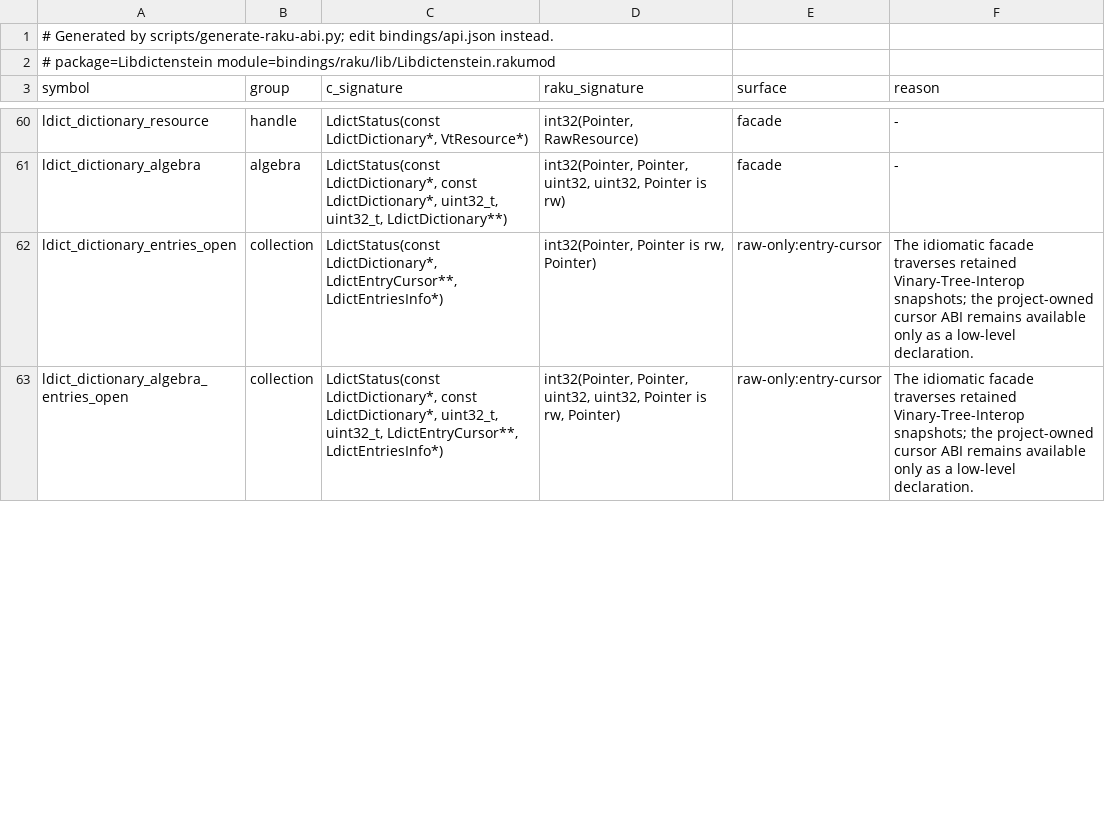
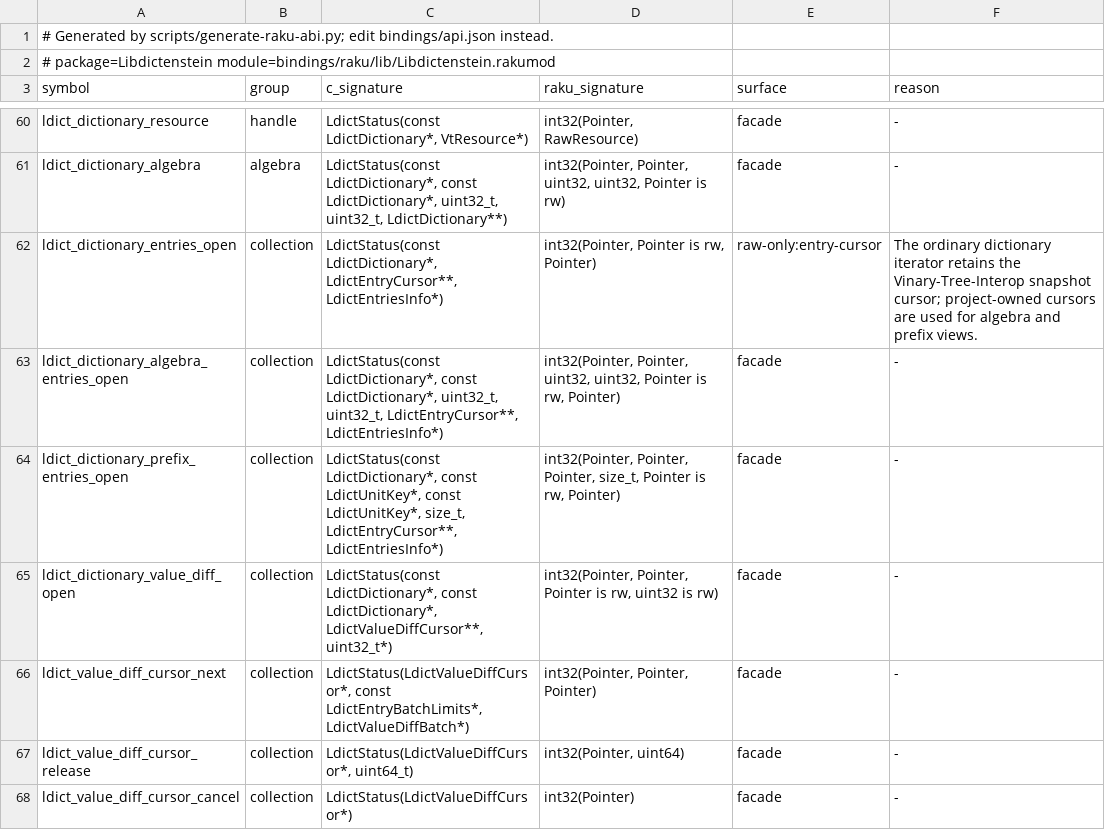
Before and after one commit to vinary-tree/libdictenstein, a TSV file: bindings/generated/raku-abi-capabilities.tsv, drawn as a sheet; only a part is shown, gaps mark what is left out; the diff covers the shown part only.

```diff
--- a/bindings/generated/raku-abi-capabilities.tsv
+++ b/bindings/generated/raku-abi-capabilities.tsv
@@ -61,3 +61,8 @@ ldict_dictionary_resource	handle	LdictStatus(const LdictDictionary*, VtResource*
 ldict_dictionary_algebra	algebra	LdictStatus(const LdictDictionary*, const LdictDictionary*, uint32_t, uint32_t, LdictDictionary**)	int32(Pointer, Pointer, uint32, uint32, Pointer is rw)	facade	-
-ldict_dictionary_entries_open	collection	LdictStatus(const LdictDictionary*, LdictEntryCursor**, LdictEntriesInfo*)	int32(Pointer, Pointer is rw, Pointer)	raw-only:entry-cursor	The idiomatic facade traverses retained Vinary-Tree-Interop snapshots; the project-owned cursor ABI remains available only as a low-level declaration.
-ldict_dictionary_algebra_entries_open	collection	LdictStatus(const LdictDictionary*, const LdictDictionary*, uint32_t, uint32_t, LdictEntryCursor**, LdictEntriesInfo*)	int32(Pointer, Pointer, uint32, uint32, Pointer is rw, Pointer)	raw-only:entry-cursor	The idiomatic facade traverses retained Vinary-Tree-Interop snapshots; the project-owned cursor ABI remains available only as a low-level declaration.
+ldict_dictionary_entries_open	collection	LdictStatus(const LdictDictionary*, LdictEntryCursor**, LdictEntriesInfo*)	int32(Pointer, Pointer is rw, Pointer)	raw-only:entry-cursor	The ordinary dictionary iterator retains the Vinary-Tree-Interop snapshot cursor; project-owned cursors are used for algebra and prefix views.
+ldict_dictionary_algebra_entries_open	collection	LdictStatus(const LdictDictionary*, const LdictDictionary*, uint32_t, uint32_t, LdictEntryCursor**, LdictEntriesInfo*)	int32(Pointer, Pointer, uint32, uint32, Pointer is rw, Pointer)	facade	-
+ldict_dictionary_prefix_entries_open	collection	LdictStatus(const LdictDictionary*, const LdictUnitKey*, const LdictUnitKey*, size_t, LdictEntryCursor**, LdictEntriesInfo*)	int32(Pointer, Pointer, Pointer, size_t, Pointer is rw, Pointer)	facade	-
+ldict_dictionary_value_diff_open	collection	LdictStatus(const LdictDictionary*, const LdictDictionary*, LdictValueDiffCursor**, uint32_t*)	int32(Pointer, Pointer, Pointer is rw, uint32 is rw)	facade	-
+ldict_value_diff_cursor_next	collection	LdictStatus(LdictValueDiffCursor*, const LdictEntryBatchLimits*, LdictValueDiffBatch*)	int32(Pointer, Pointer, Pointer)	facade	-
+ldict_value_diff_cursor_release	collection	LdictStatus(LdictValueDiffCursor*, uint64_t)	int32(Pointer, uint64)	facade	-
+ldict_value_diff_cursor_cancel	collection	LdictStatus(LdictValueDiffCursor*)	int32(Pointer)	facade	-
```
Also changed, not shown: 1 added row and 19 edited cells elsewhere in this file, bindings/generated/julia-abi-capabilities.tsv, formal-verification/UNSAFE_CONTRACTS.tsv, 19 other files.
